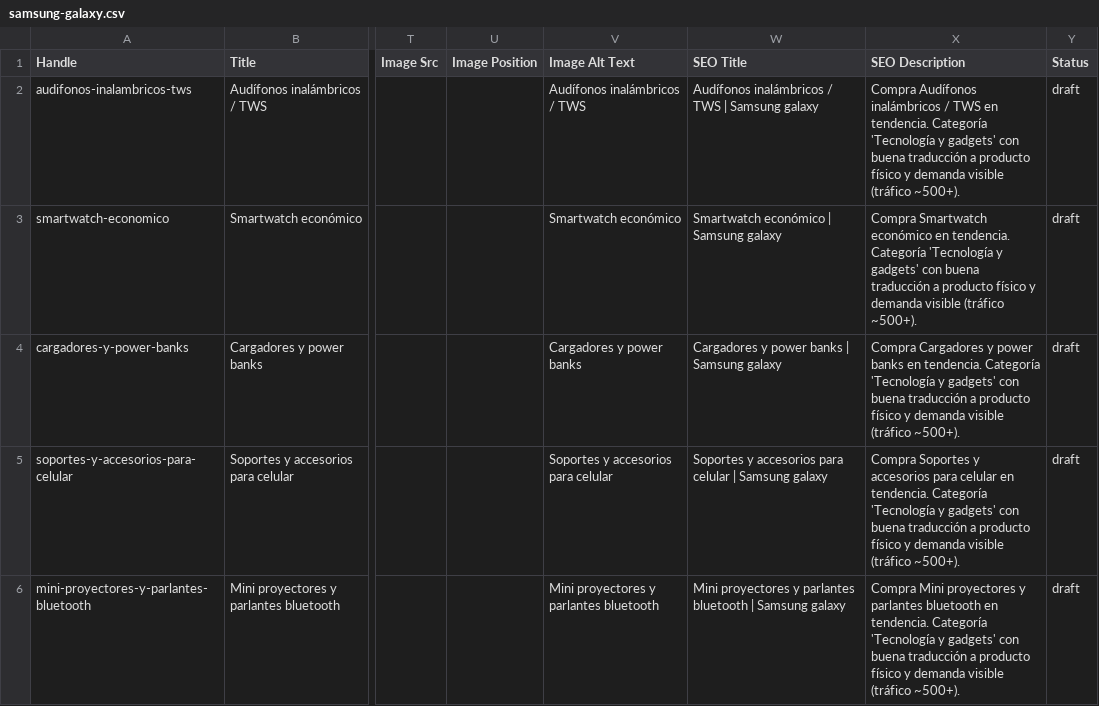
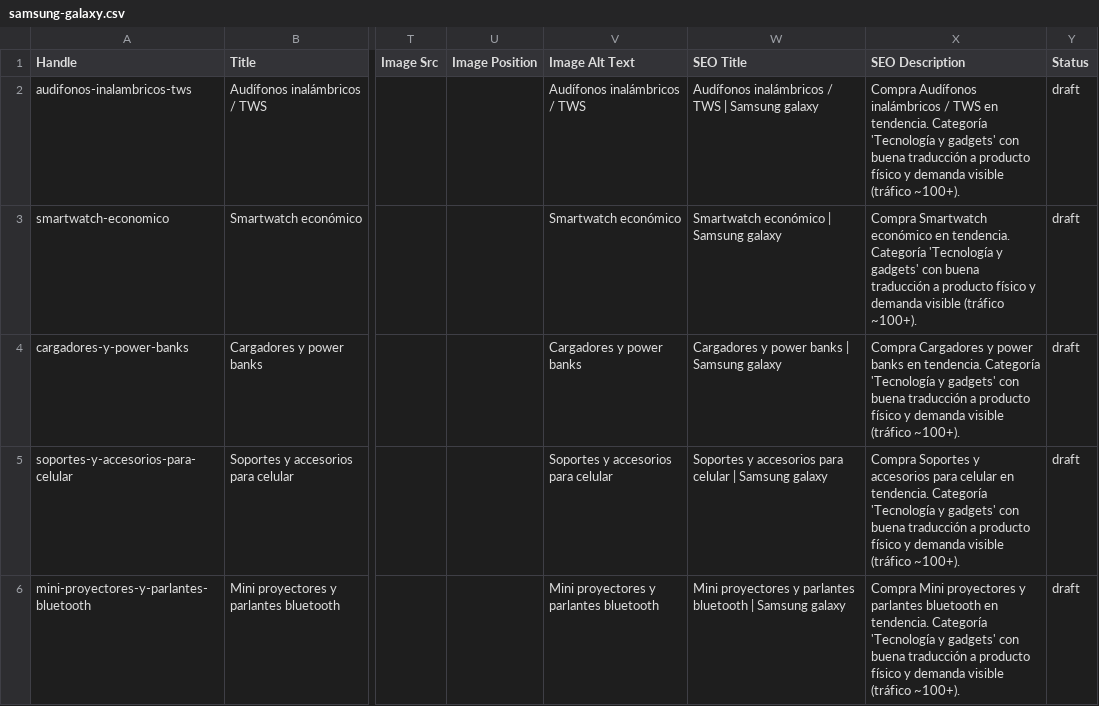
Before and after one commit to mateopirela/new, a CSV file: shopify/samsung-galaxy.csv, drawn as a sheet; only a part is shown, gaps mark what is left out; the diff names each change by its address in the sheet, - before the commit and + after, or states it on an @@ line.

```diff
--- a/shopify/samsung-galaxy.csv
+++ b/shopify/samsung-galaxy.csv
-X2 (SEO Description): …visible (tráfico ~500+).
+X2 (SEO Description): …visible (tráfico ~100+).
-X3 (SEO Description): …visible (tráfico ~500+).
+X3 (SEO Description): …visible (tráfico ~100+).
-X4 (SEO Description): …visible (tráfico ~500+).
+X4 (SEO Description): …visible (tráfico ~100+).
-X5 (SEO Description): …visible (tráfico ~500+).
+X5 (SEO Description): …visible (tráfico ~100+).
-X6 (SEO Description): …visible (tráfico ~500+).
+X6 (SEO Description): …visible (tráfico ~100+).
```
Also changed, not shown: 3 other files.
